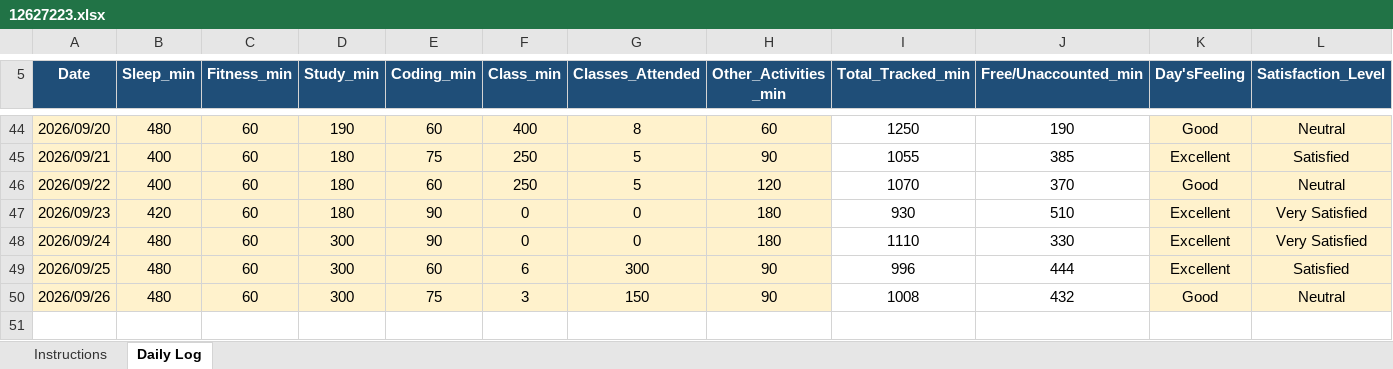
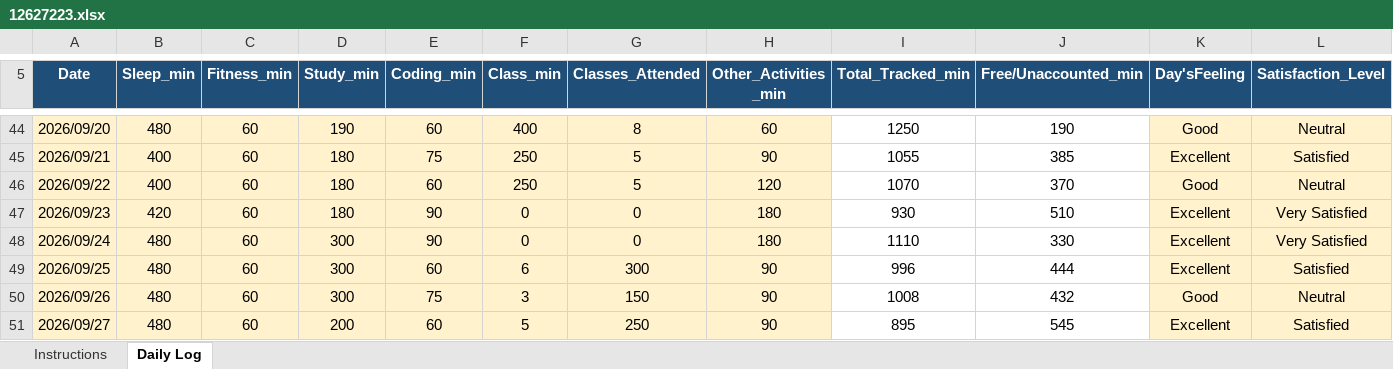
Before and after one commit to Manis-ux/CAP776, an Excel workbook: 12627223.xlsx, sheet Daily Log, drawn as a sheet; only a part is shown, gaps mark what is left out; values as stored, in another font and other column widths than the file's, no borders; conditional formats not drawn; rows hold the shown columns only; the diff names each change by its address in the sheet, - before the commit and + after, or states it on an @@ line.

Commit message:
daily update

```diff
--- a/12627223.xlsx (sheet Daily Log)
+++ b/12627223.xlsx (sheet Daily Log)
+row 51: 2026/09/27 | 480 | 60 | 200 | 60 | 5 | 250 | 90 | 895 | 545 | Excellent | Satisfied
```
